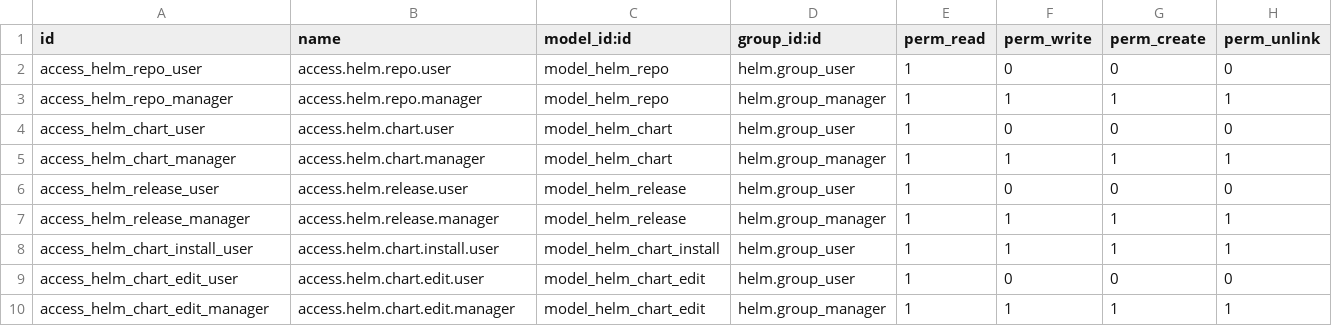
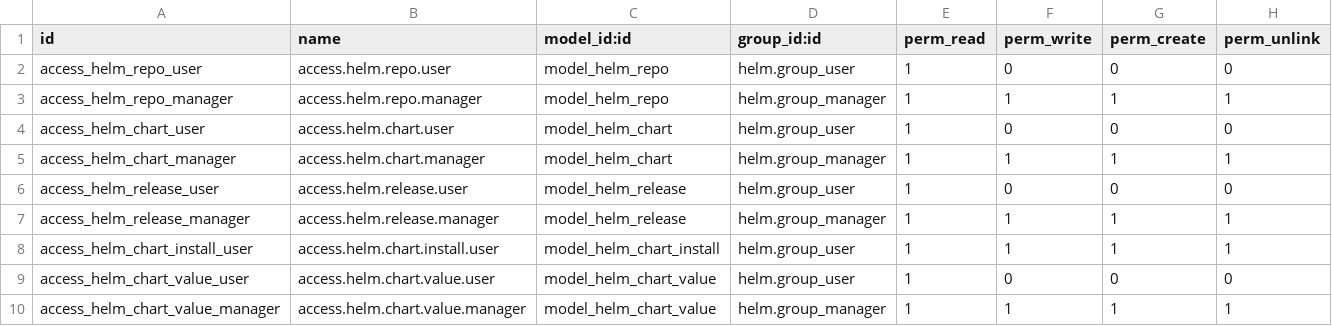
Before and after one commit to Mint-System/Odoo-Apps-Connector, a CSV file: helm/security/ir.model.access.csv, drawn as a sheet.

Commit message:
feat(helm): rename edit to values

```diff
--- a/helm/security/ir.model.access.csv
+++ b/helm/security/ir.model.access.csv
@@ -8,3 +8,3 @@ access_helm_release_manager,access.helm.release.manager,model_helm_release,helm.
 access_helm_chart_install_user,access.helm.chart.install.user,model_helm_chart_install,helm.group_user,1,1,1,1
-access_helm_chart_edit_user,access.helm.chart.edit.user,model_helm_chart_edit,helm.group_user,1,0,0,0
-access_helm_chart_edit_manager,access.helm.chart.edit.manager,model_helm_chart_edit,helm.group_manager,1,1,1,1
+access_helm_chart_value_user,access.helm.chart.value.user,model_helm_chart_value,helm.group_user,1,0,0,0
+access_helm_chart_value_manager,access.helm.chart.value.manager,model_helm_chart_value,helm.group_manager,1,1,1,1
```
Also changed, not shown: 10 other files.
